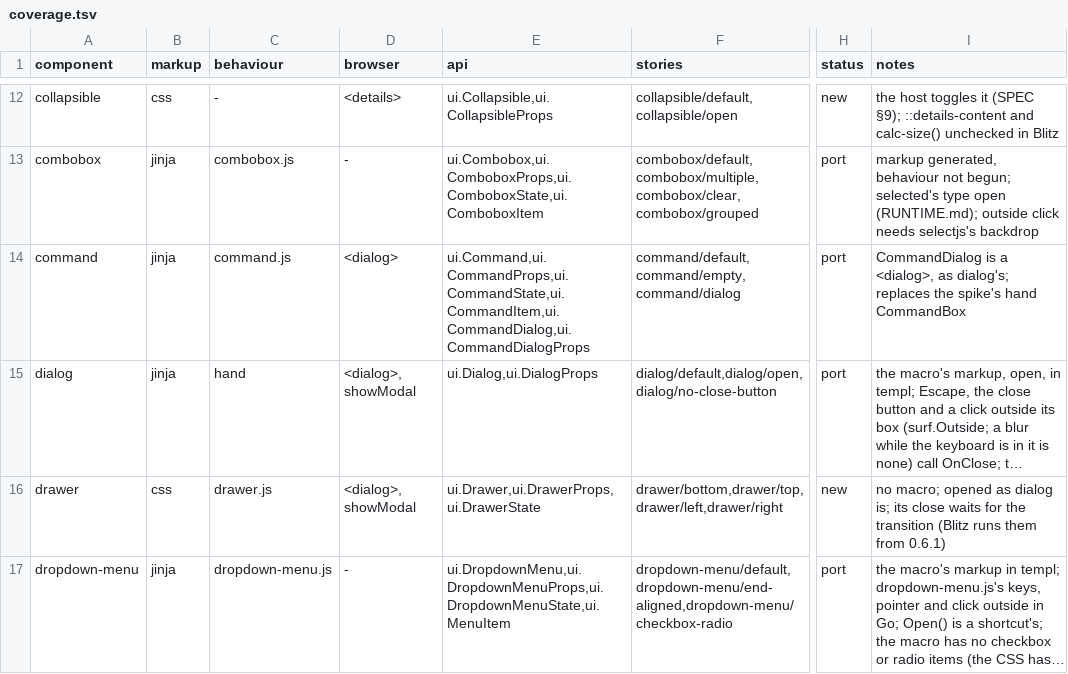
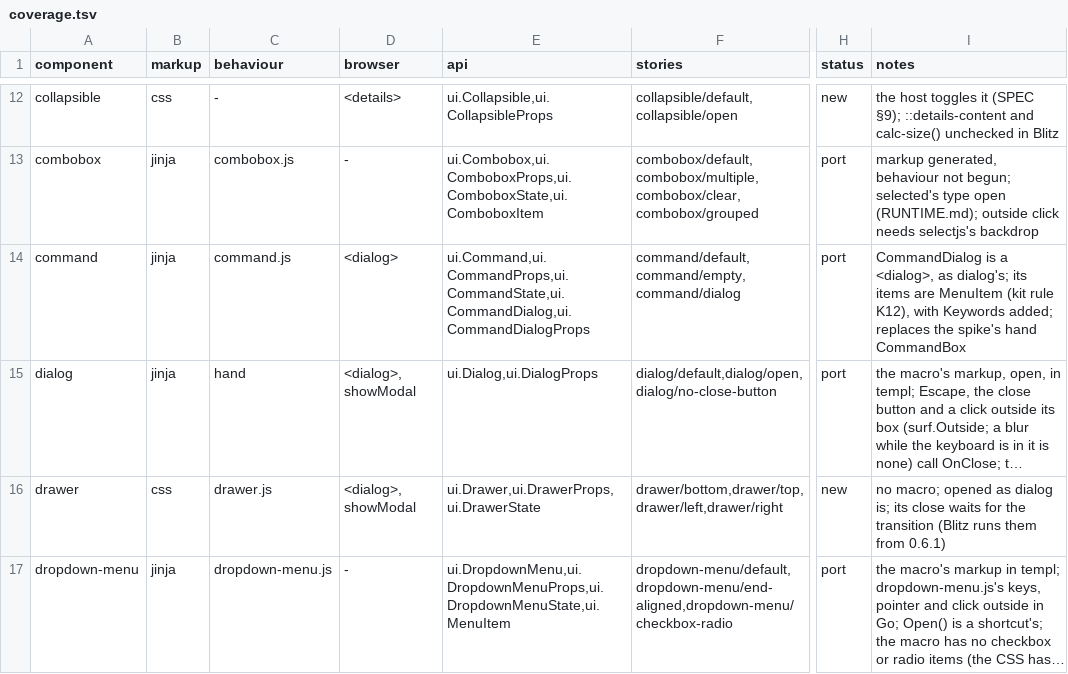
Before and after one commit to neuroplastio/hotty-surf, a TSV file: ui/coverage.tsv, drawn as a sheet; only a part is shown, gaps mark what is left out; long unchanged cells end in …; the diff names each change by its address in the sheet, - before the commit and + after, or states it on an @@ line.

```diff
--- a/ui/coverage.tsv
+++ b/ui/coverage.tsv
-E14 (api): ui.Command,ui.CommandProps,ui.CommandState,ui.CommandItem,ui.CommandDialog,ui.CommandDialogProps
+E14 (api): ui.Command,ui.CommandProps,ui.CommandState,ui.CommandDialog,ui.CommandDialogProps
-I14 (notes): …as dialog's; replaces the…
+I14 (notes): …as dialog's; its items are MenuItem (kit rule K12), with Keywords added; replaces the…
```
Also changed, not shown: 20 other files.
